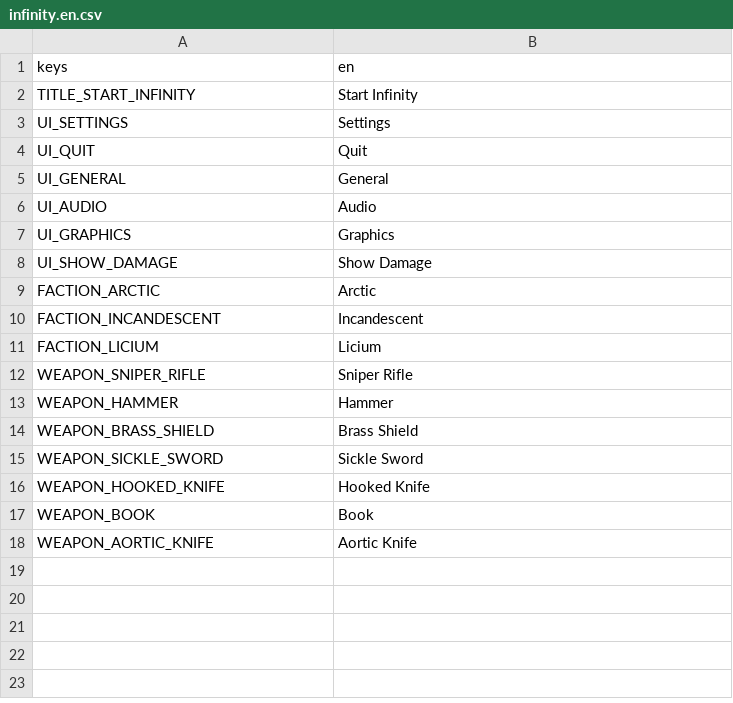
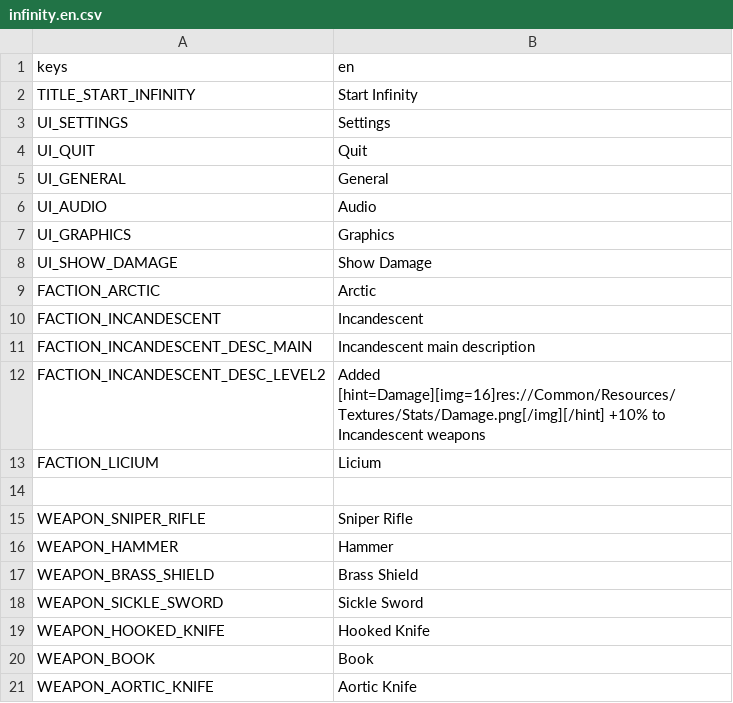
Before and after one commit to minami110/spellsurvivor, a CSV file: Common/Resources/Translation/infinity.en.csv, drawn as a sheet.

```diff
--- a/Common/Resources/Translation/infinity.en.csv
+++ b/Common/Resources/Translation/infinity.en.csv
@@ -10,3 +10,6 @@ FACTION_ARCTIC,"Arctic"
 FACTION_INCANDESCENT, "Incandescent"
+FACTION_INCANDESCENT_DESC_MAIN,"Incandescent main description"
+FACTION_INCANDESCENT_DESC_LEVEL2,"Added [hint=Damage][img=16]res://Common/Resources/Textures/Stats/Damage.png[/img][/hint] +10% to Incandescent weapons"
 FACTION_LICIUM,"Licium"
+
 WEAPON_SNIPER_RIFLE,"Sniper Rifle"
```
Also changed, not shown: 20 other files.
